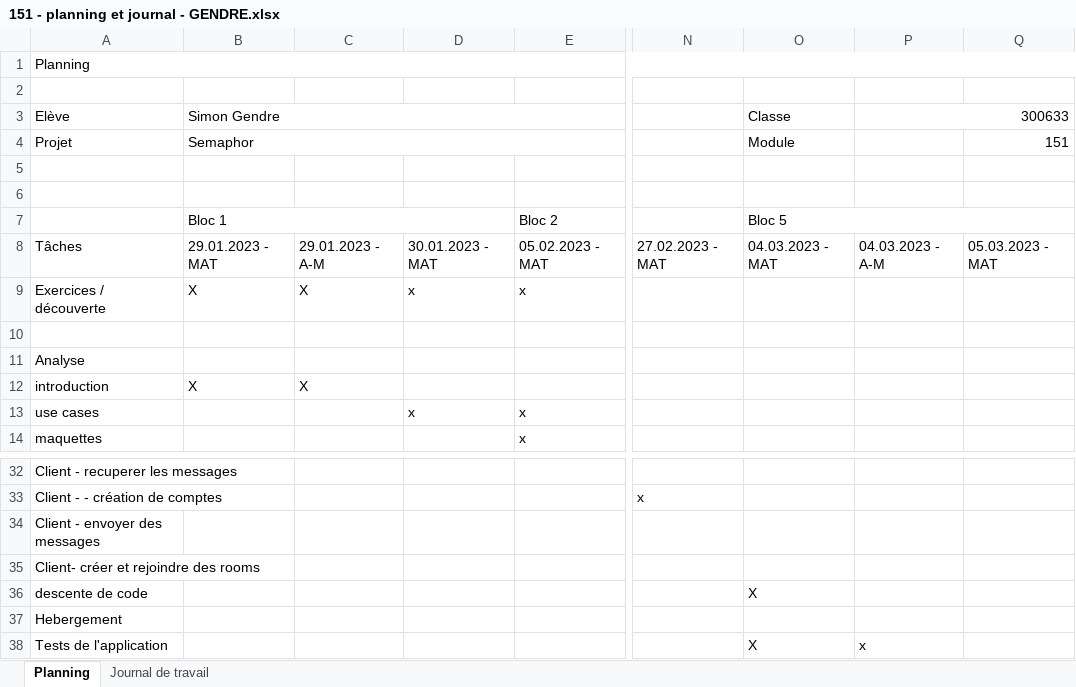
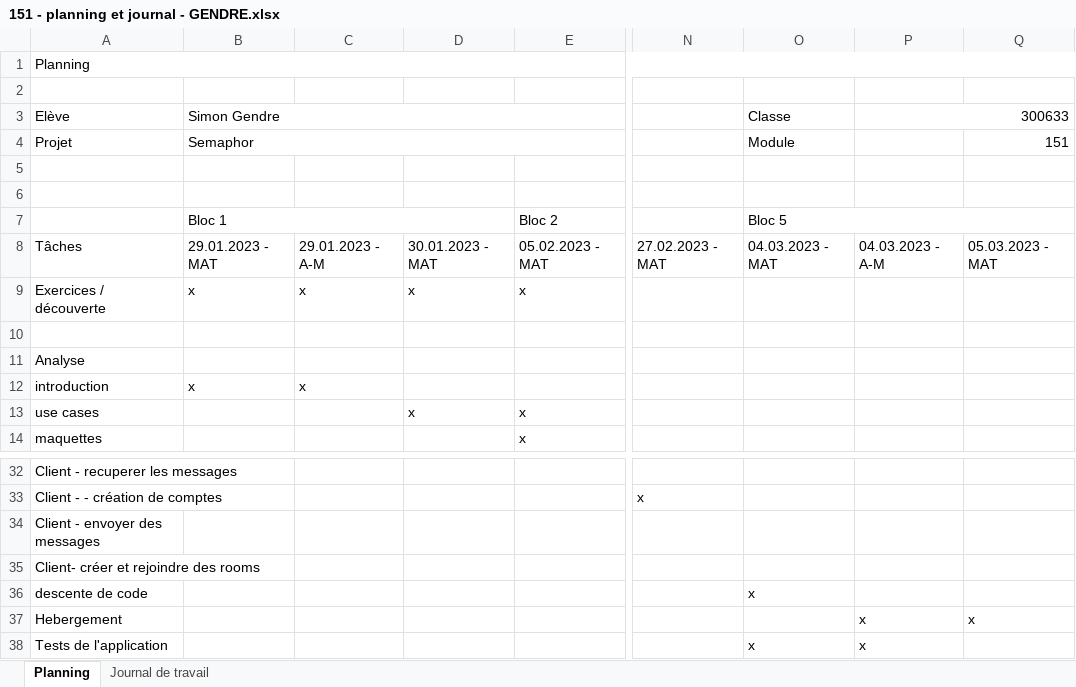
Before and after one commit to emf-info-21-22-3/module-151-Gendres, an Excel workbook: documentation/151 - planning et journal - GENDRE.xlsx, sheet Planning, drawn as a sheet; only a part is shown, gaps mark what is left out; values as stored, in another font and other column widths than the file's, no cell formats; the diff names each change by its address in the sheet, - before the commit and + after, or states it on an @@ line.

```diff
--- a/documentation/151 - planning et journal - GENDRE.xlsx (sheet Planning)
+++ b/documentation/151 - planning et journal - GENDRE.xlsx (sheet Planning)
-B9 (Simon Gendre): X
+B9 (Simon Gendre): x
-C9: X
+C9: x
-B12 (Simon Gendre): X
+B12 (Simon Gendre): x
-C12: X
+C12: x
-O36 (Classe): X
+O36 (Classe): x
-P37 (300633): (empty)
+P37 (300633): x
-Q37: (empty)
+Q37: x
-O38 (Classe): X
+O38 (Classe): x
```
Also changed, not shown: sheet Journal de travail, cell formats, 36 other files.
